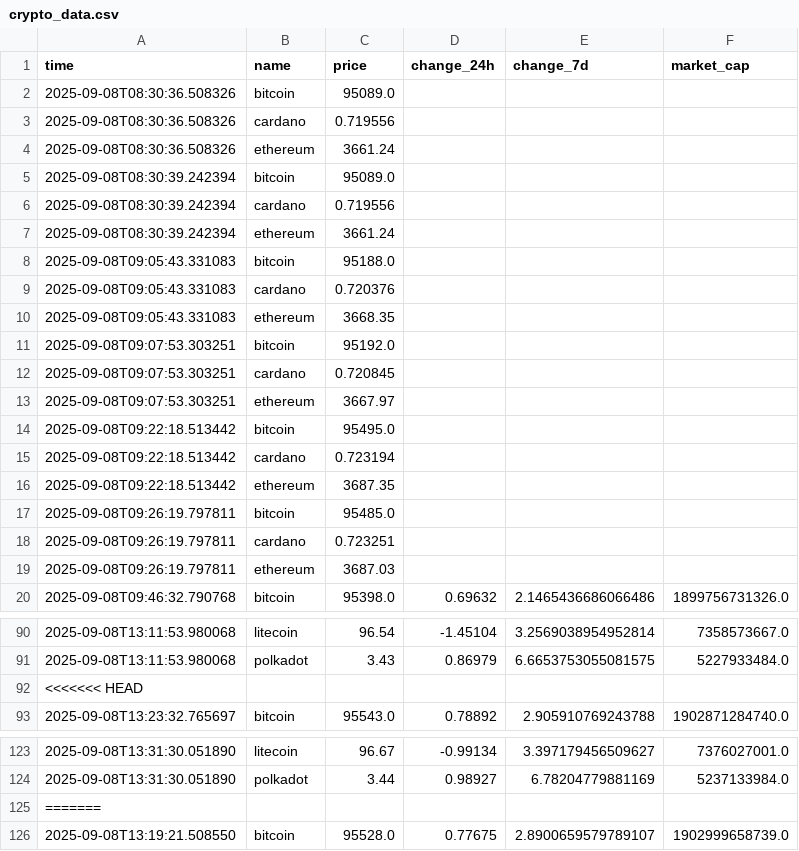
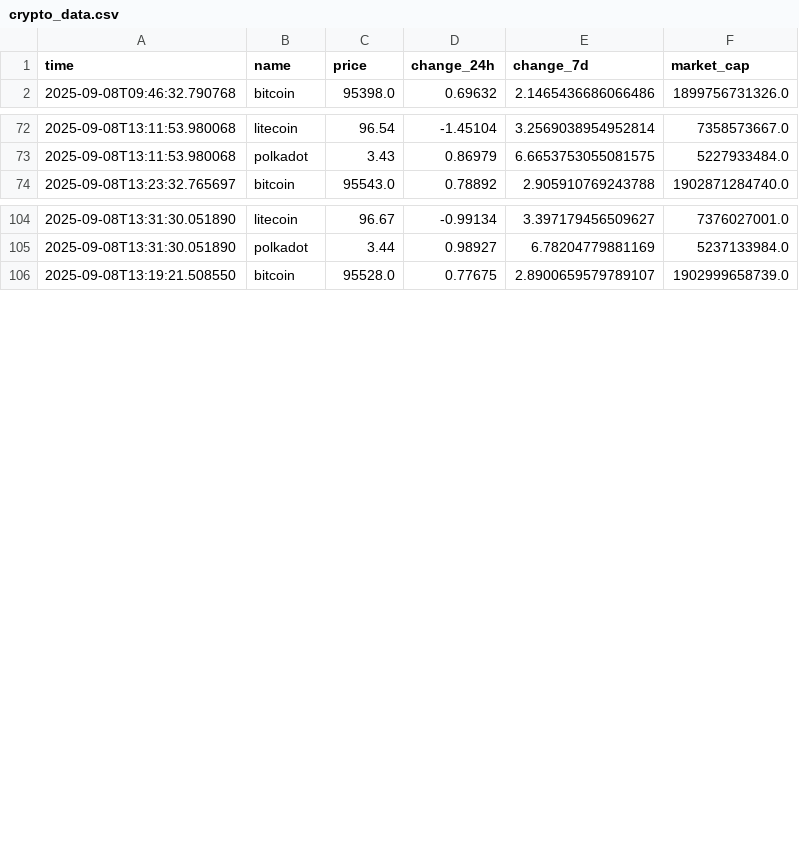
Before and after one commit to thomasctn/Dashboard, a CSV file: crypto_data.csv, drawn as a sheet; only a part is shown, gaps mark what is left out; the diff covers the shown part only.

Commit message:
change csv crypto

```diff
--- a/crypto_data.csv
+++ b/crypto_data.csv
@@ -1,20 +1,2 @@
 time,name,price,change_24h,change_7d,market_cap
-2025-09-08T08:30:36.508326,bitcoin,95089.0,,,
-2025-09-08T08:30:36.508326,cardano,0.719556,,,
-2025-09-08T08:30:36.508326,ethereum,3661.24,,,
-2025-09-08T08:30:39.242394,bitcoin,95089.0,,,
-2025-09-08T08:30:39.242394,cardano,0.719556,,,
-2025-09-08T08:30:39.242394,ethereum,3661.24,,,
-2025-09-08T09:05:43.331083,bitcoin,95188.0,,,
-2025-09-08T09:05:43.331083,cardano,0.720376,,,
-2025-09-08T09:05:43.331083,ethereum,3668.35,,,
-2025-09-08T09:07:53.303251,bitcoin,95192.0,,,
-2025-09-08T09:07:53.303251,cardano,0.720845,,,
-2025-09-08T09:07:53.303251,ethereum,3667.97,,,
-2025-09-08T09:22:18.513442,bitcoin,95495.0,,,
-2025-09-08T09:22:18.513442,cardano,0.723194,,,
-2025-09-08T09:22:18.513442,ethereum,3687.35,,,
-2025-09-08T09:26:19.797811,bitcoin,95485.0,,,
-2025-09-08T09:26:19.797811,cardano,0.723251,,,
-2025-09-08T09:26:19.797811,ethereum,3687.03,,,
 2025-09-08T09:46:32.790768,bitcoin,95398.0,0.69632,2.1465436686066486,1899756731326.0
@@ -91,3 +73,2 @@ time,name,price,change_24h,change_7d,market_cap
 2025-09-08T13:11:53.980068,polkadot,3.43,0.86979,6.6653753055081575,5227933484.0
-<<<<<<< HEAD,,,,,
 2025-09-08T13:23:32.765697,bitcoin,95543.0,0.78892,2.905910769243788,1902871284740.0
@@ -124,3 +105,2 @@ time,name,price,change_24h,change_7d,market_cap
 2025-09-08T13:31:30.051890,polkadot,3.44,0.98927,6.78204779881169,5237133984.0
-=======,,,,,
 2025-09-08T13:19:21.508550,bitcoin,95528.0,0.77675,2.8900659579789107,1902999658739.0
```
Also changed, not shown: 1 removed row elsewhere in this file.
